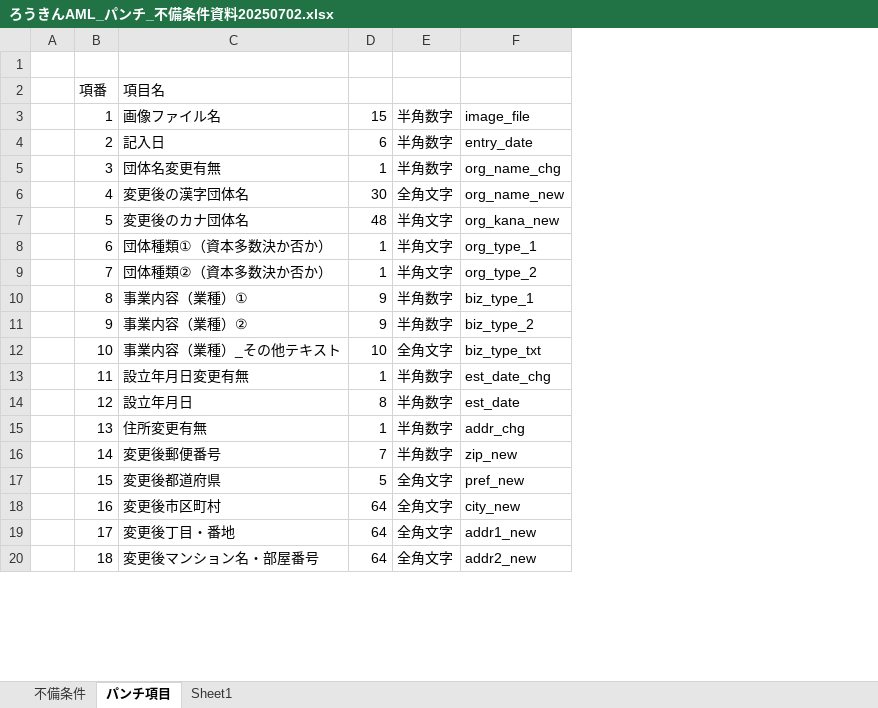
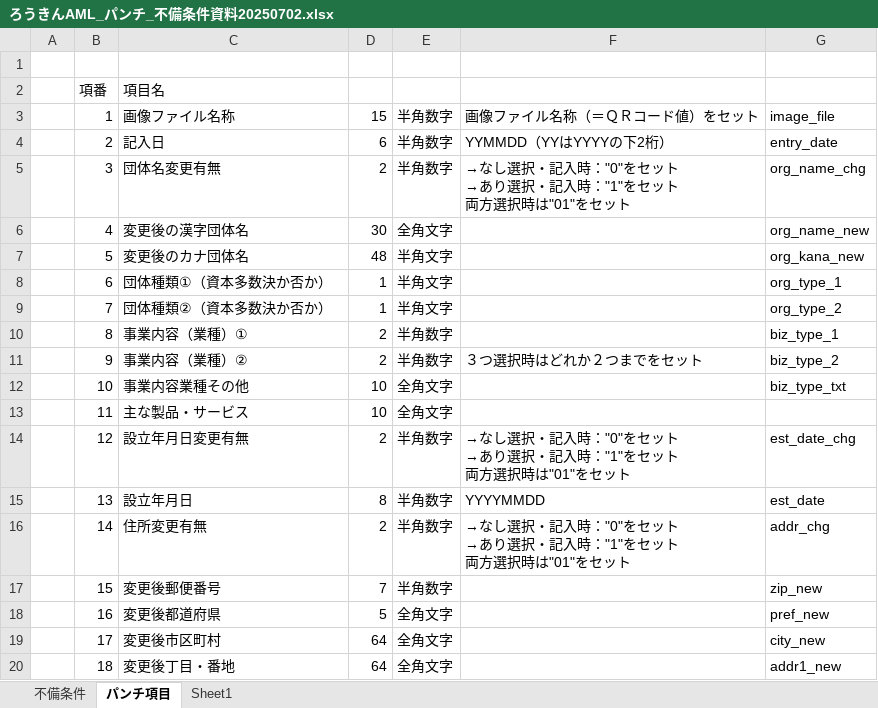
Before and after one commit to kp-14942-kouno/Roukin_AML, an Excel workbook: Documents/ろうきんAML_パンチ_不備条件資料20250702.xlsx, sheet パンチ項目, drawn as a sheet; only a part is shown; values as stored, in another font and other column widths than the file's, no cell formats; conditional formats not drawn; addresses are those after the commit; ↵ is a line break in a cell; the diff covers the shown part only; the diff names each change by its address in the sheet, - before the commit and + after, or states it on an @@ line.

```diff
--- a/Documents/ろうきんAML_パンチ_不備条件資料20250702.xlsx (sheet パンチ項目)
+++ b/Documents/ろうきんAML_パンチ_不備条件資料20250702.xlsx (sheet パンチ項目)
+column F, rows 3-16: 画像ファイル名称（＝ＱＲコード値）をセット | YYMMDD（YYはYYYYの下2桁） | →なし選択・記入時："0"をセット ↵ →あり選択・記入時："1"をセット ↵ 両方選択時は"01"をセット |  |  |  |  |  | ３つ選択時はどれか２つまでをセット |  |  | →なし選択・記入時："0"をセット ↵ →あり選択・記入時："1"をセット ↵ 両方選択時は"01"をセット | YYYYMMDD | →なし選択・記入時："0"をセット ↵ →あり選択・記入時："1"をセット ↵ 両方選択時は"01"をセット
-C3: 画像ファイル名
+C3: 画像ファイル名称
-D5: 1
+D5: 2
-D10:D11: 9
+D10:D11: 2
-C12: 事業内容（業種）_その他テキスト
+C12: 事業内容業種その他
-C13: 設立年月日変更有無
+C13: 主な製品・サービス
-D13: 1
+D13: 10
-E13: 半角数字
+E13: 全角文字
-G13: est_date_chg
+G13: (empty)
-C14: 設立年月日
+C14: 設立年月日変更有無
-D14: 8
+D14: 2
-G14: est_date
+G14: est_date_chg
-C15: 住所変更有無
+C15: 設立年月日
-D15: 1
+D15: 8
-G15: addr_chg
+G15: est_date
-C16: 変更後郵便番号
+C16: 住所変更有無
-D16: 7
+D16: 2
-G16: zip_new
+G16: addr_chg
-C17: 変更後都道府県
+C17: 変更後郵便番号
-D17: 5
+D17: 7
-E17: 全角文字
+E17: 半角数字
-G17: pref_new
+G17: zip_new
-C18: 変更後市区町村
+C18: 変更後都道府県
-D18: 64
+D18: 5
-G18: city_new
+G18: pref_new
-C19: 変更後丁目・番地
+C19: 変更後市区町村
-G19: addr1_new
+G19: city_new
-C20: 変更後マンション名・部屋番号
+C20: 変更後丁目・番地
-G20: addr2_new
+G20: addr1_new
```
Also changed, not shown: 1 added row and 284 edited cells elsewhere in this sheet, cell formats, Documents/ろうきんAML_開発資料20250630.xlsx.
